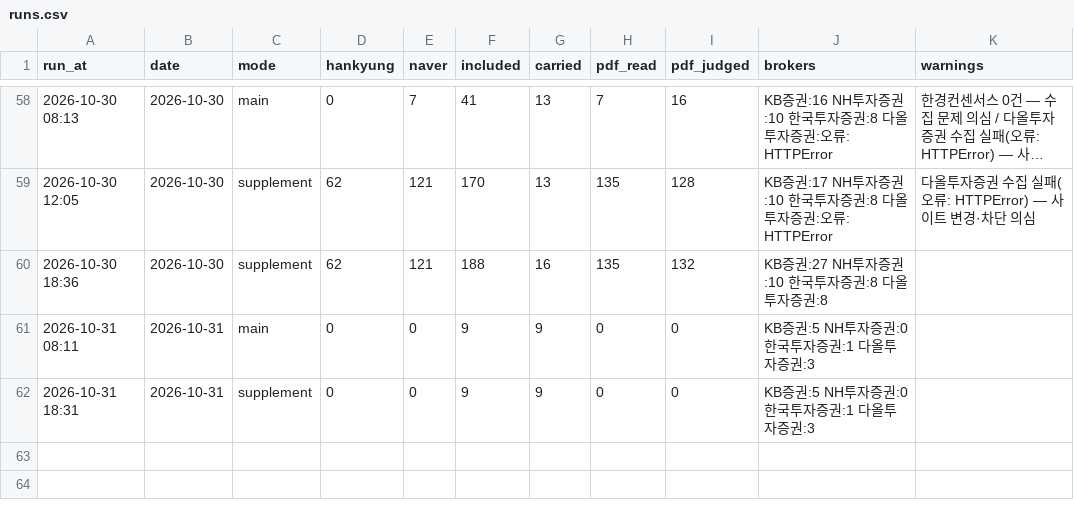
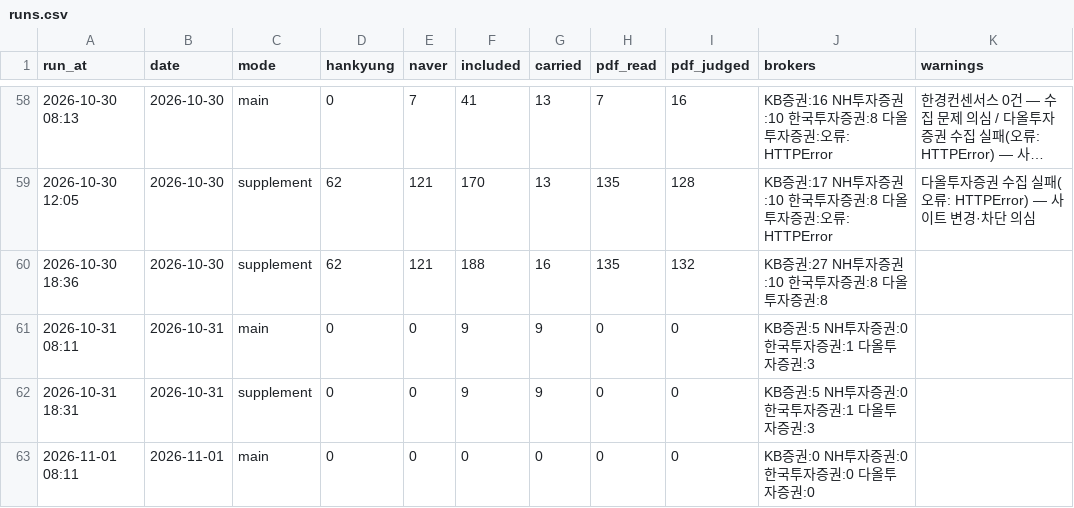
Before and after one commit to ysjang0-blip/stock-report, a CSV file: data/runs.csv, drawn as a sheet; only a part is shown, gaps mark what is left out; long unchanged cells end in …; the diff names each change by its address in the sheet, - before the commit and + after, or states it on an @@ line.

Commit message:
report: 2026-11-01

```diff
--- a/data/runs.csv
+++ b/data/runs.csv
+row 63: 2026-11-01 08:11 | 2026-11-01 | main | 0 | 0 | 0 | 0 | 0 | 0 | KB증권:0 NH투자증권:0 한국투자증권:0 다올투자증권:0
```
